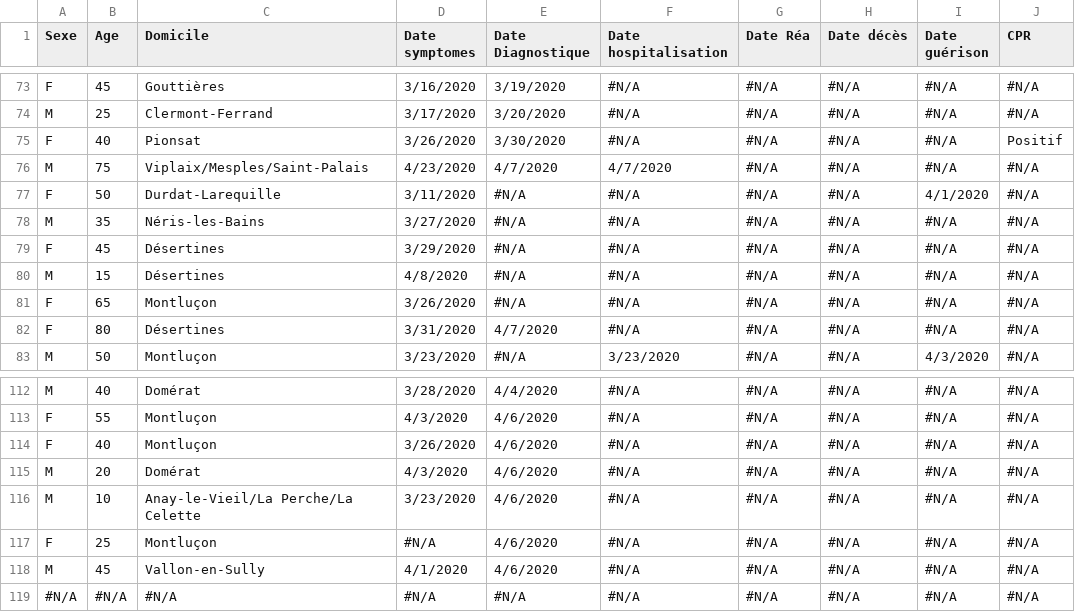
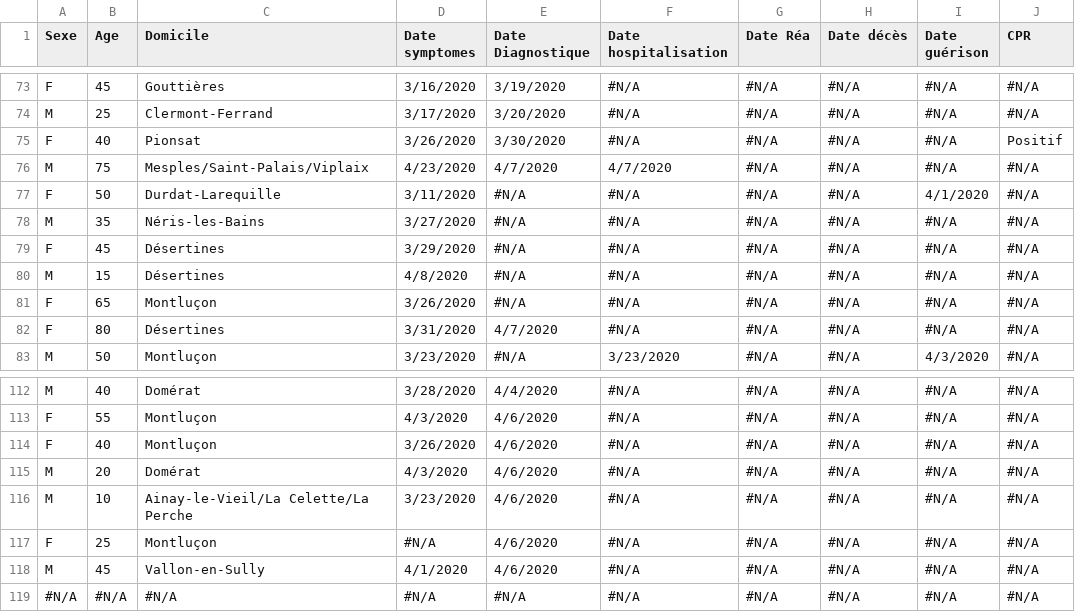
Before and after one commit to covid19-montlucon/covid19-montlucon.github.io, a CSV file: data/listCases.csv, drawn as a sheet; only a part is shown, gaps mark what is left out; the diff names each change by its address in the sheet, - before the commit and + after, or states it on an @@ line.

```diff
--- a/data/listCases.csv
+++ b/data/listCases.csv
-C76 (Domicile): Viplaix/Mesples/Saint-Palais
+C76 (Domicile): Mesples/Saint-Palais/Viplaix
-C116 (Domicile): Anay-le-Vieil/La Perche/La Celette
+C116 (Domicile): Ainay-le-Vieil/La Celette/La Perche
```
Also changed, not shown: 1 other file.
